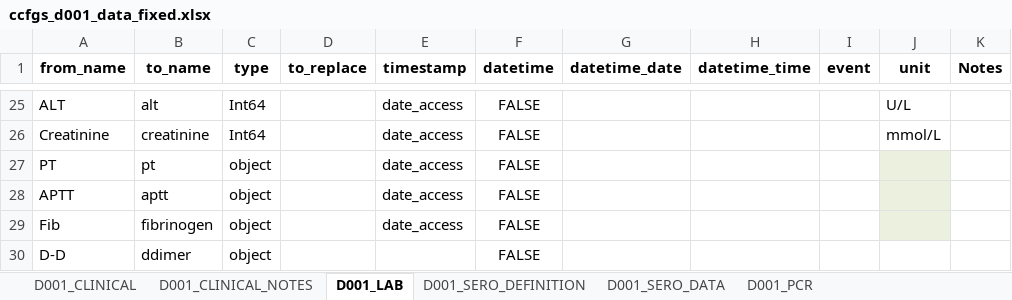
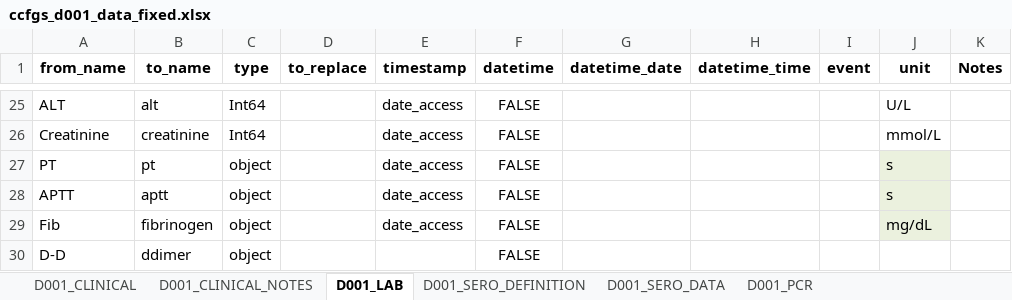
Before and after one commit to bahp/datablend, an Excel workbook: examples/oucru/oucru-d001/resources/outputs/templates/ccfgs_d001_data_fixed.xlsx, sheet D001_LAB, drawn as a sheet; only a part is shown, gaps mark what is left out; values as stored, in another font and other column widths than the file's, no borders; the diff names each change by its address in the sheet, - before the commit and + after, or states it on an @@ line.

```diff
--- a/examples/oucru/oucru-d001/resources/outputs/templates/ccfgs_d001_data_fixed.xlsx (sheet D001_LAB)
+++ b/examples/oucru/oucru-d001/resources/outputs/templates/ccfgs_d001_data_fixed.xlsx (sheet D001_LAB)
-J27:J28 (unit): (empty)
+J27:J28 (unit): s
-J29 (unit): (empty)
+J29 (unit): mg/dL
```
Also changed, not shown: sheet D001_CLINICAL, sheet D001_SERO_DATA, examples/oucru/oucru-13dx/resources/outputs/templates/ccfgs_13dx_data_fixed.xlsx, examples/oucru/oucru-df/resources/outputs/templates/ccfgs_df_data_fixed.xlsx, 2 other files.
